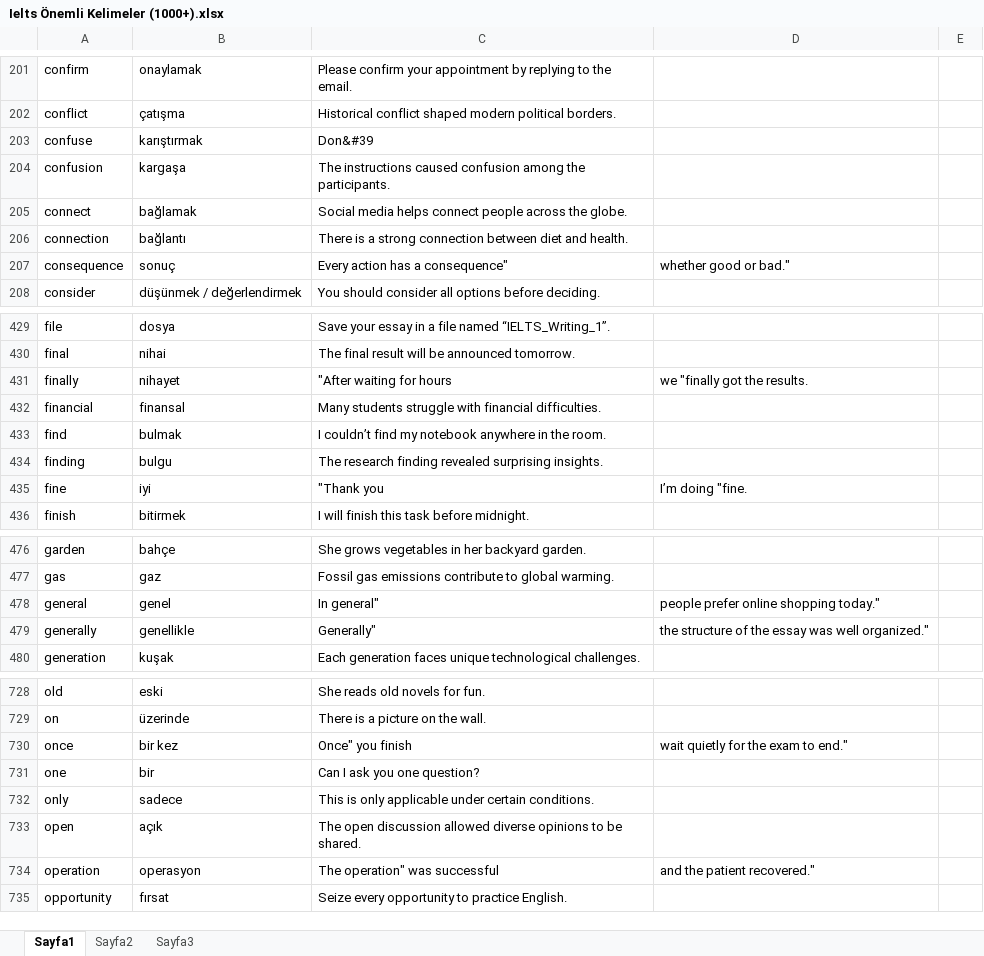
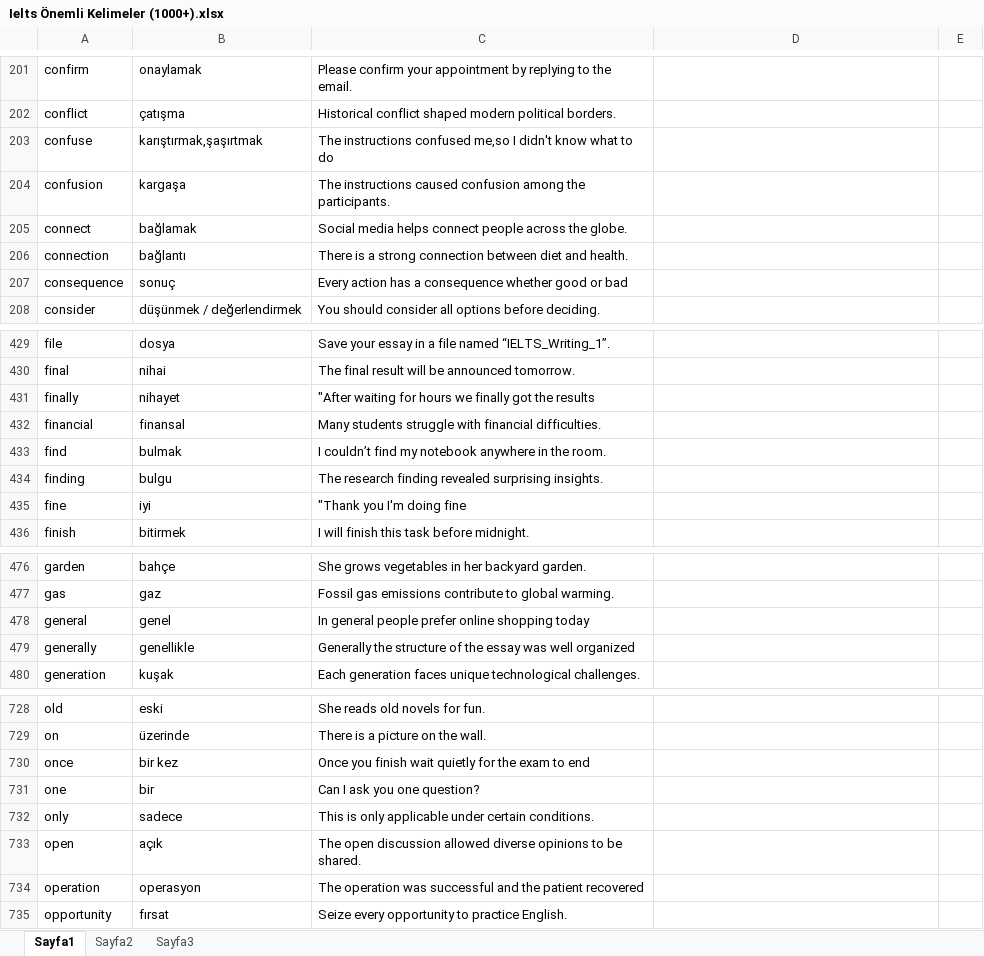
Before and after one commit to VeysiB/We-are-learning-English, an Excel workbook: Ielts Önemli Kelimeler (1000+).xlsx, sheet Sayfa1, drawn as a sheet; only a part is shown, gaps mark what is left out; values as stored, in another font and other column widths than the file's, no borders; the diff covers the shown part only; the diff names each change by its address in the sheet, - before the commit and + after, or states it on an @@ line.

```diff
--- a/Ielts Önemli Kelimeler (1000+).xlsx (sheet Sayfa1)
+++ b/Ielts Önemli Kelimeler (1000+).xlsx (sheet Sayfa1)
-B203: karıştırmak
+B203: karıştırmak,şaşırtmak
-C203: Don&#39
+C203: The instructions confused me,so I didn't know what to do
-C207: Every action has a consequence"
+C207: Every action has a consequence whether good or bad
-D207: whether good or bad."
+D207: (empty)
-C431: "After waiting for hours
+C431: "After waiting for hours we finally got the results
-D431: we "finally got the results.
+D431: (empty)
-C435: "Thank you
+C435: "Thank you I'm doing fine
-D435: I’m doing "fine.
+D435: (empty)
-C478: In general"
+C478: In general people prefer online shopping today
-D478: people prefer online shopping today."
+D478: (empty)
-C479: Generally"
+C479: Generally the structure of the essay was well organized
-D479: the structure of the essay was well organized."
+D479: (empty)
-C730: Once" you finish
+C730: Once you finish wait quietly for the exam to end
-D730: wait quietly for the exam to end."
+D730: (empty)
-C734: The operation" was successful
+C734: The operation was successful and the patient recovered
-D734: and the patient recovered."
+D734: (empty)
```
Also changed, not shown: 88 edited cells and cell formats elsewhere in this sheet.
